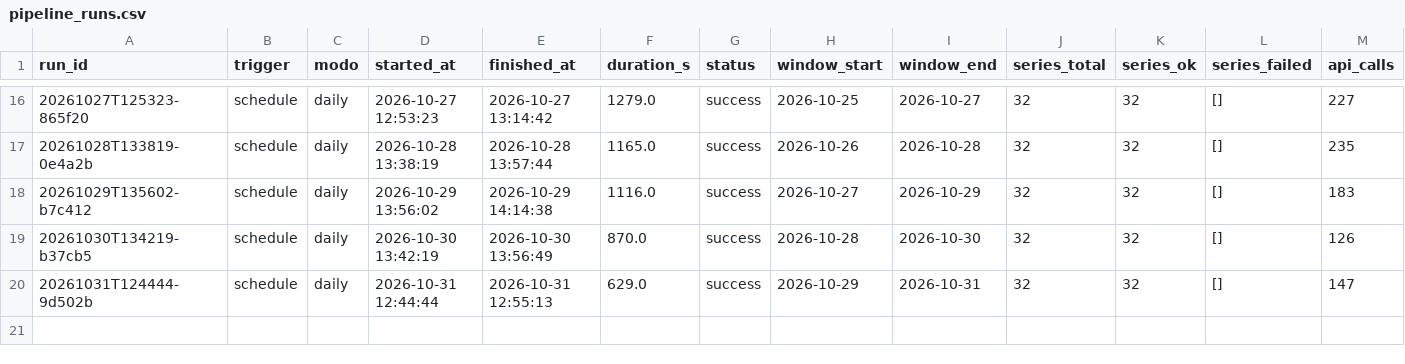
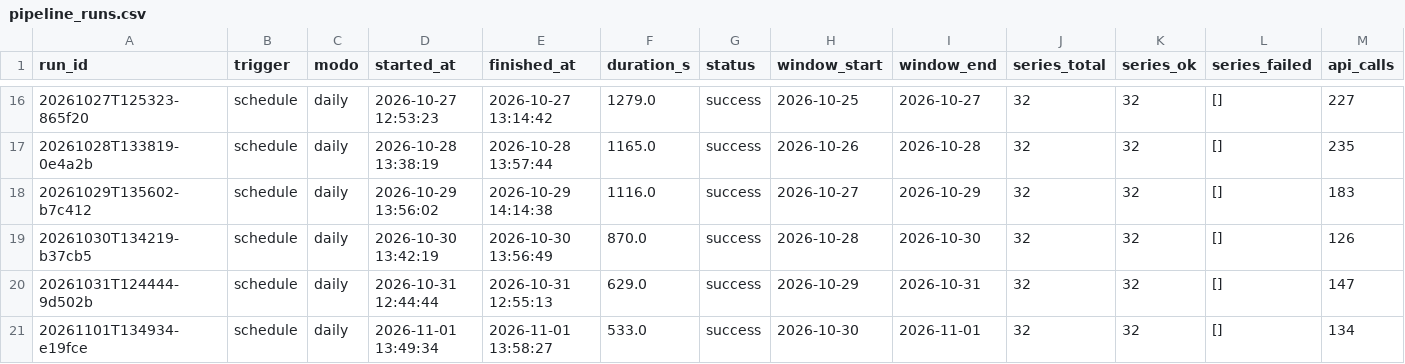
Before and after one commit to victor-ozores/Radar-PNCP, a CSV file: export/pipeline_runs.csv, drawn as a sheet; only a part is shown, gaps mark what is left out; rows hold the shown columns only; the diff names each change by its address in the sheet, - before the commit and + after, or states it on an @@ line.

```diff
--- a/export/pipeline_runs.csv
+++ b/export/pipeline_runs.csv
+row 21: 20261101T134934-e19fce | schedule | daily | 2026-11-01 13:49:34 | 2026-11-01 13:58:27 | 533.0 | success | 2026-10-30 | 2026-11-01 | 32 | 32 | [] | 134
```
Also changed, not shown: 7 other files.
